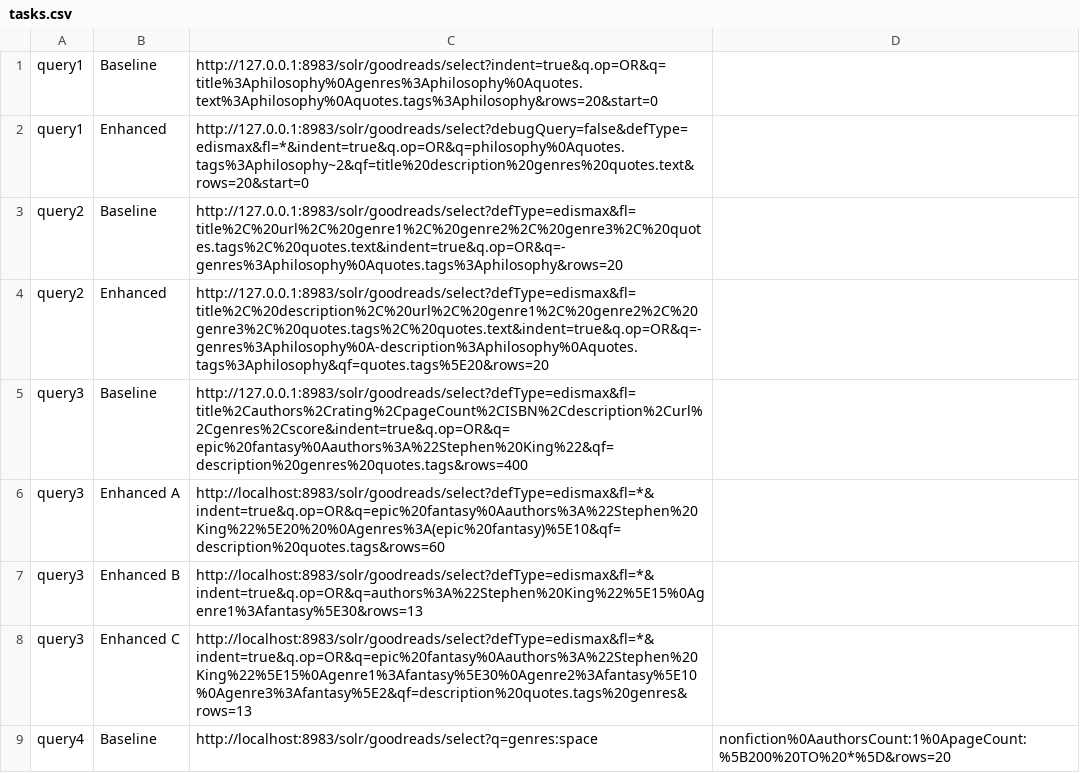
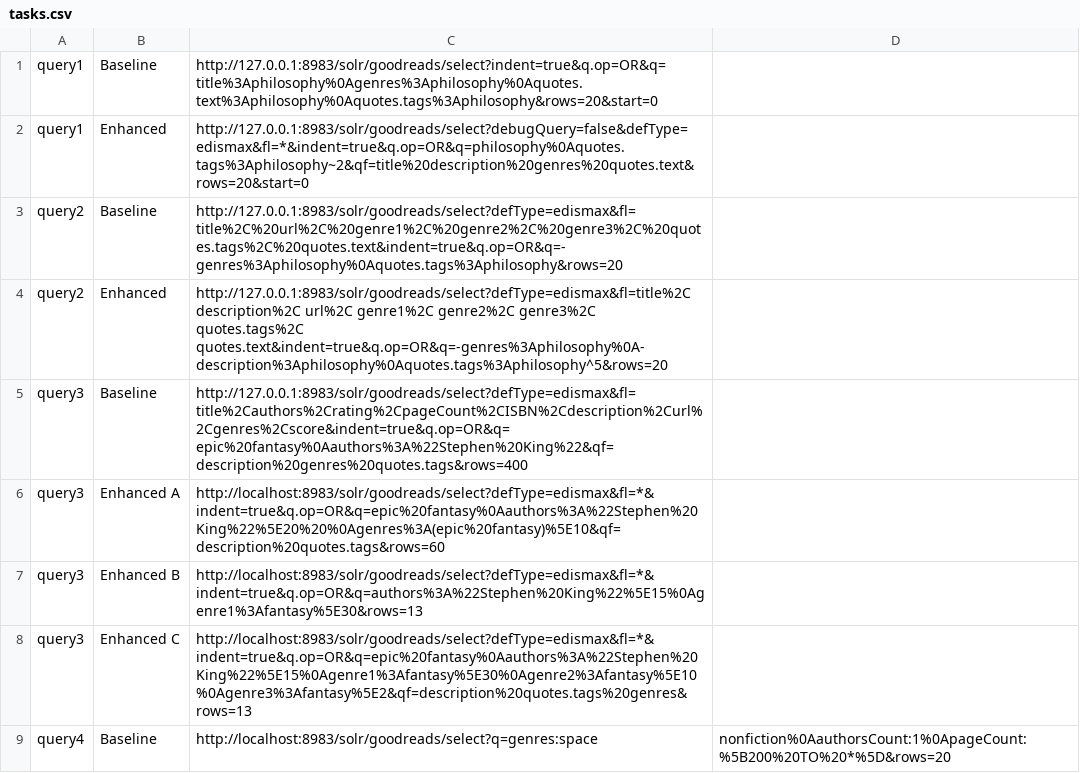
Before and after one commit to filipepcampos/feup-pri, a CSV file: evaluation/tasks.csv, drawn as a sheet; only a part is shown.

```diff
--- a/evaluation/tasks.csv
+++ b/evaluation/tasks.csv
@@ -3,3 +3,3 @@ query1,Enhanced,http://127.0.0.1:8983/solr/goodreads/select?debugQuery=false&def
 query2,Baseline,http://127.0.0.1:8983/solr/goodreads/select?defType=edismax&fl=title%2C%20url%2C%20genre1%2C%20genre2%2C%20genre3%2C%20quotes.tags%2C%20quotes.text&indent=true&q.op=OR&q=-genres%3Aphilosophy%0Aquotes.tags%3Aphilosophy&rows=20
-query2,Enhanced,http://127.0.0.1:8983/solr/goodreads/select?defType=edismax&fl=title%2C%20description%2C%20url%2C%20genre1%2C%20genre2%2C%20genre3%2C%20quotes.tags%2C%20quotes.text&indent=true&q.op=OR&q=-genres%3Aphilosophy%0A-description%3Aphilosophy%0Aquotes.tags%3Aphilosophy&qf=quotes.tags%5E20&rows=20
+query2,Enhanced,http://127.0.0.1:8983/solr/goodreads/select?defType=edismax&fl=title%2C description%2C url%2C genre1%2C genre2%2C genre3%2C quotes.tags%2C quotes.text&indent=true&q.op=OR&q=-genres%3Aphilosophy%0A-description%3Aphilosophy%0Aquotes.tags%3Aphilosophy^5&rows=20
 query3,Baseline,http://127.0.0.1:8983/solr/goodreads/select?defType=edismax&fl=title%2Cauthors%2Crating%2CpageCount%2CISBN%2Cdescription%2Curl%2Cgenres%2Cscore&indent=true&q.op=OR&q=epic%20fantasy%0Aauthors%3A%22Stephen%20King%22&qf=description%20genres%20quotes.tags&rows=400
```
Also changed, not shown: 1 other file.
